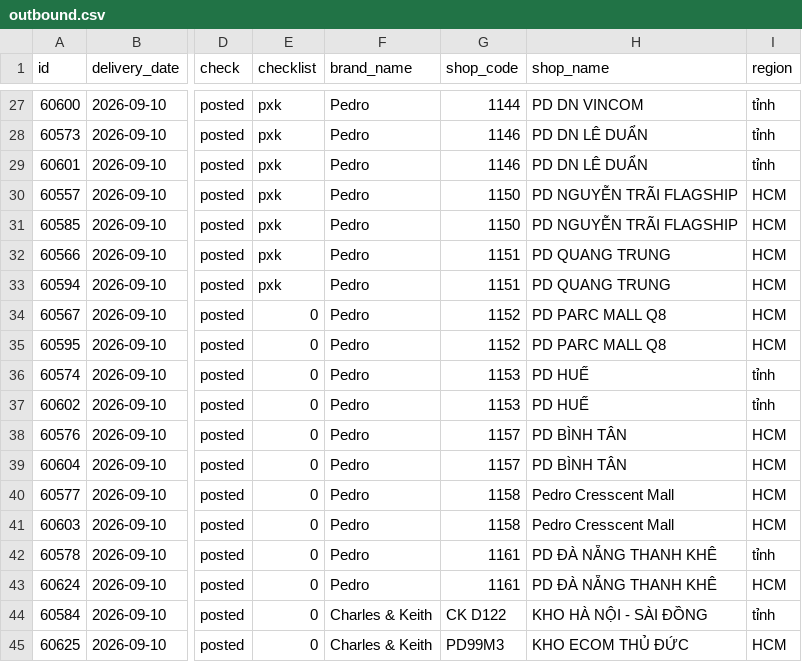
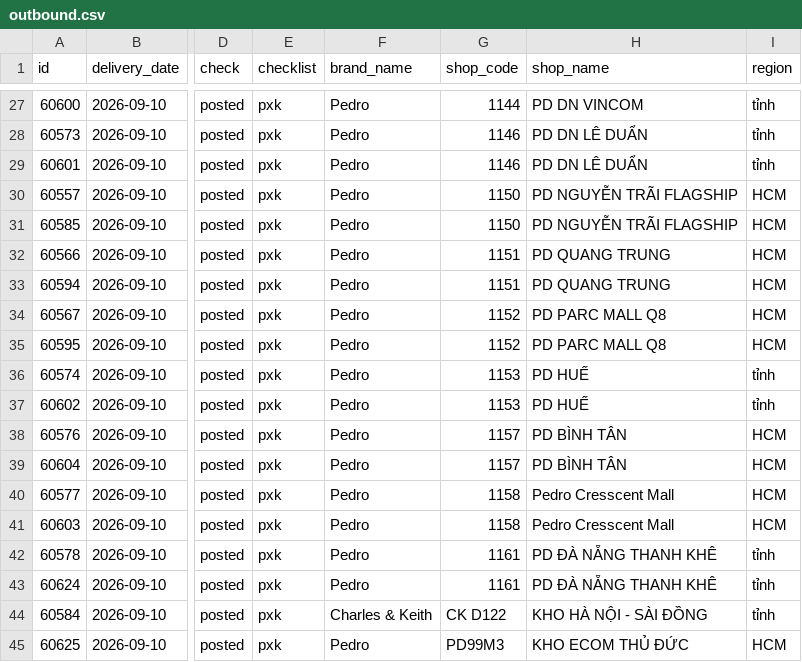
Before and after one commit to thuanmaison113-boop/report, a CSV file: outbound.csv, drawn as a sheet; only a part is shown, gaps mark what is left out; the diff names each change by its address in the sheet, - before the commit and + after, or states it on an @@ line.

Commit message:
Update data 2026-09-10 15:40

```diff
--- a/outbound.csv
+++ b/outbound.csv
-E34:E45 (checklist): 0
+E34:E45 (checklist): pxk
-I43 (region): HCM
+I43 (region): tỉnh
-F45 (brand_name): Charles & Keith
+F45 (brand_name): Pedro
```
